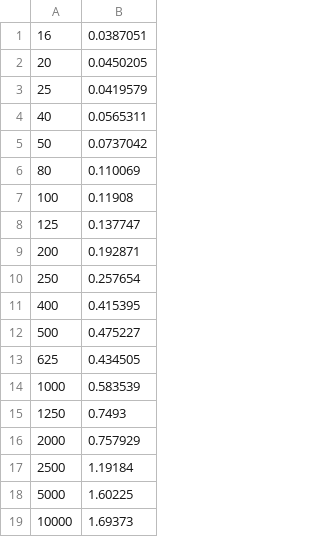
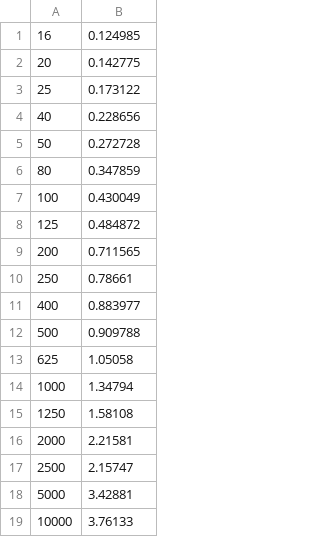
Before and after one commit to Jika-1366/DFA_Predecessor, a CSV file: F/0.3.csv, drawn as a sheet.

```diff
--- a/F/0.3.csv
+++ b/F/0.3.csv
@@ -1,19 +1,19 @@
-16,0.0387051
-20,0.0450205
-25,0.0419579
-40,0.0565311
-50,0.0737042
-80,0.110069
-100,0.11908
-125,0.137747
-200,0.192871
-250,0.257654
-400,0.415395
-500,0.475227
-625,0.434505
-1000,0.583539
-1250,0.7493
-2000,0.757929
-2500,1.19184
-5000,1.60225
-10000,1.69373
+16,0.124985
+20,0.142775
+25,0.173122
+40,0.228656
+50,0.272728
+80,0.347859
+100,0.430049
+125,0.484872
+200,0.711565
+250,0.78661
+400,0.883977
+500,0.909788
+625,1.05058
+1000,1.34794
+1250,1.58108
+2000,2.21581
+2500,2.15747
+5000,3.42881
+10000,3.76133
```
Also changed, not shown: F/0.2.csv, F/0.4.csv, 40 other files.
